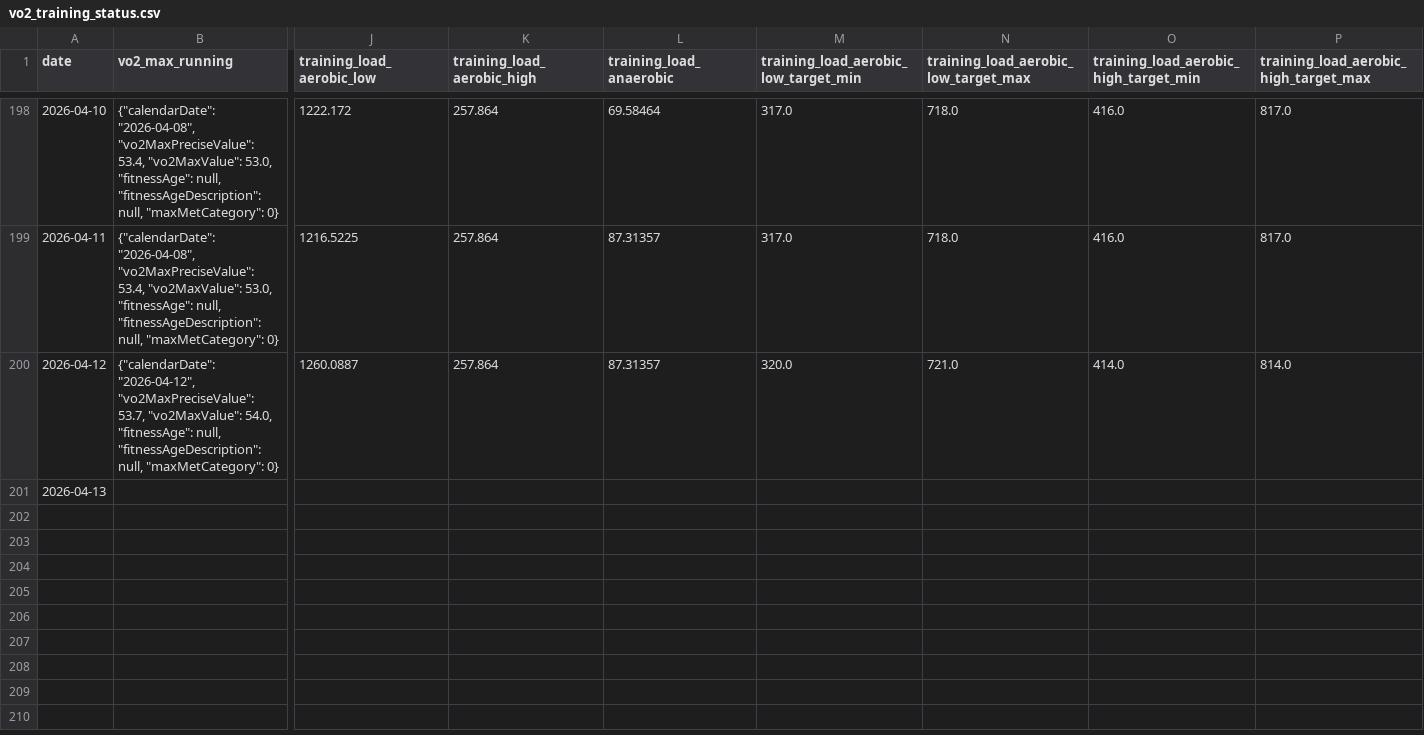
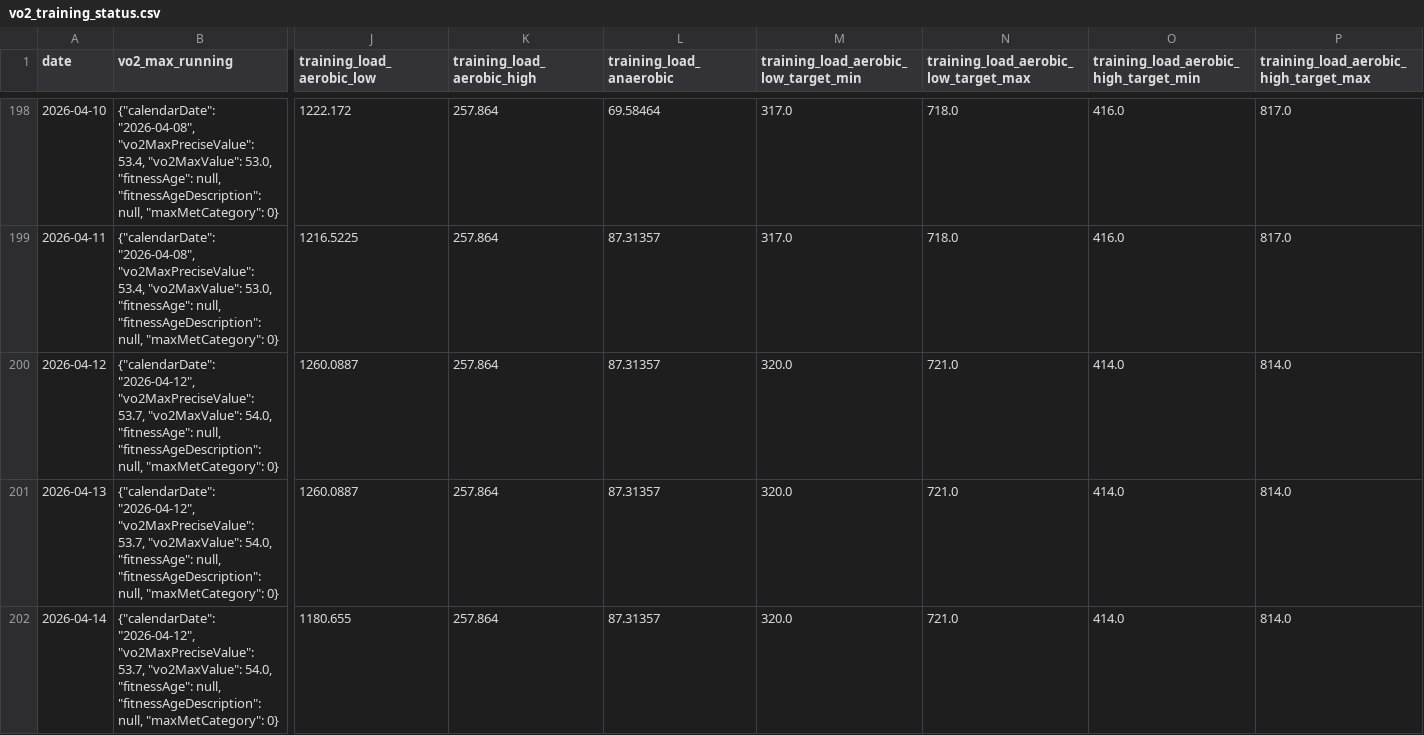
Before and after one commit to sergio-perilla/el_profe, a CSV file: data/physiological/vo2_training_status.csv, drawn as a sheet; only a part is shown, gaps mark what is left out; rows hold the shown columns only; the diff covers the shown part only; the diff names each change by its address in the sheet, - before the commit and + after, or states it on an @@ line.

```diff
--- a/data/physiological/vo2_training_status.csv
+++ b/data/physiological/vo2_training_status.csv
-B201 (vo2_max_running): (empty)
+B201 (vo2_max_running): {"calendarDate": "2026-04-12", "vo2MaxPreciseValue": 53.7, "vo2MaxValue": 54.0, "fitnessAge": null, "fitnessAgeDescription": null, "maxMetCategory": 0}
-J201 (training_load_aerobic_low): (empty)
+J201 (training_load_aerobic_low): 1260.0887
-K201 (training_load_aerobic_high): (empty)
+K201 (training_load_aerobic_high): 257.864
-L201 (training_load_anaerobic): (empty)
+L201 (training_load_anaerobic): 87.31357
-M201: (empty)
+M201: 320.0
-N201: (empty)
+N201: 721.0
-O201: (empty)
+O201: 414.0
-P201: (empty)
+P201: 814.0
+row 202: 2026-04-14 | {"calendarDate": "2026-04-12", "vo2MaxPreciseValue": 53.7, "vo2MaxValue": 54.0, "fitnessAge": null, "fitnessAgeDescription": null, "maxMetCategory": 0} | 1180.655 | 257.864 | 87.31357 | 320.0 | 721.0 | 414.0 | 814.0
```
Also changed, not shown: 5 edited cells elsewhere in this file, data/health/daily_metrics.csv, data/metadata/sync_log.csv, 1 other file.
